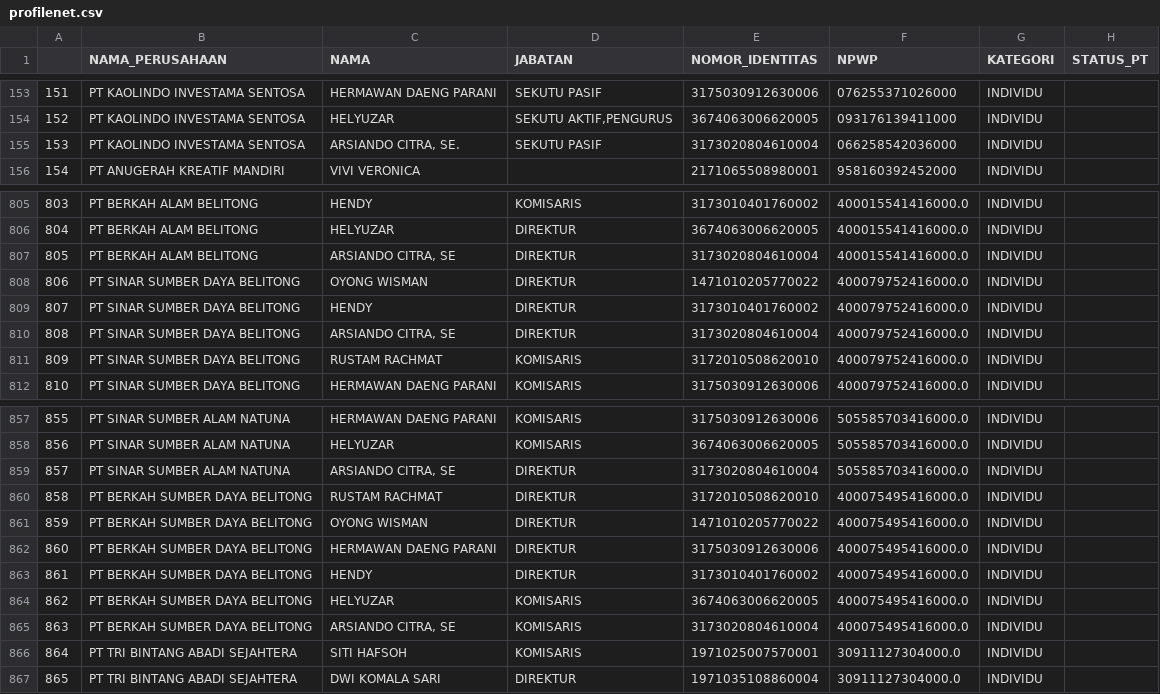
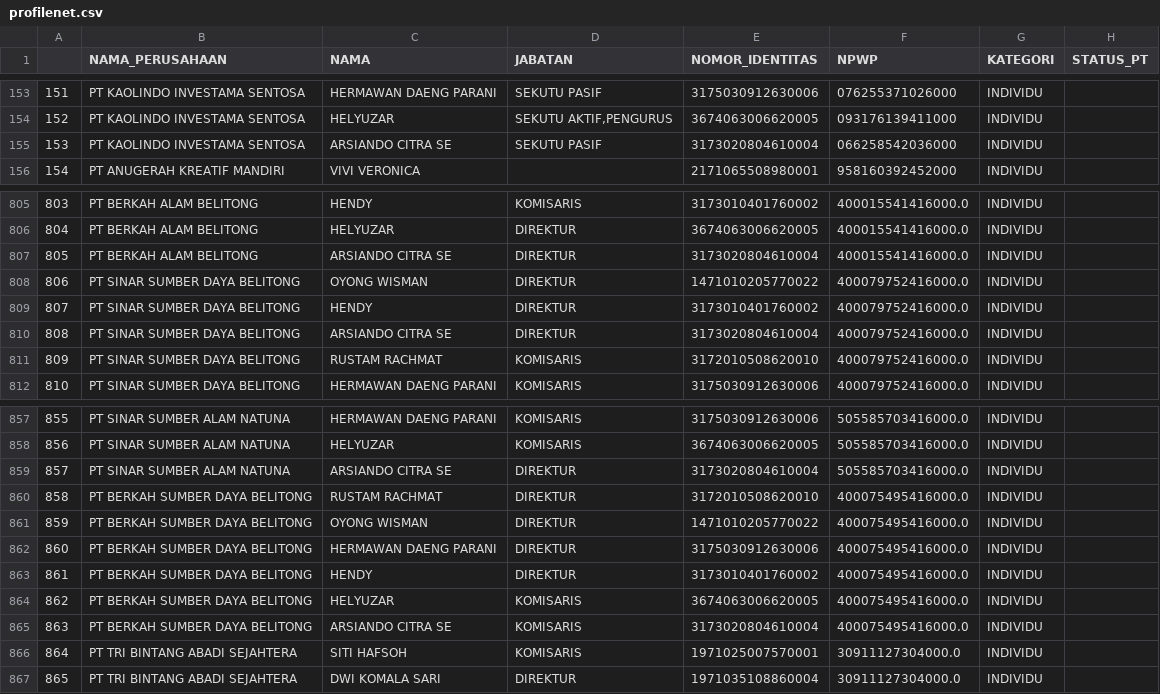
Before and after one commit to atsiri/babel-details, a CSV file: profilenet.csv, drawn as a sheet; only a part is shown, gaps mark what is left out.

```diff
--- a/profilenet.csv
+++ b/profilenet.csv
@@ -154,3 +154,3 @@
 152,PT KAOLINDO INVESTAMA SENTOSA,HELYUZAR,"SEKUTU AKTIF,PENGURUS",3674063006620005,093176139411000,INDIVIDU,
-153,PT KAOLINDO INVESTAMA SENTOSA,"ARSIANDO CITRA, SE.",SEKUTU PASIF,3173020804610004,066258542036000,INDIVIDU,
+153,PT KAOLINDO INVESTAMA SENTOSA,ARSIANDO CITRA SE,SEKUTU PASIF,3173020804610004,066258542036000,INDIVIDU,
 154,PT ANUGERAH KREATIF MANDIRI,VIVI VERONICA,,2171065508980001,958160392452000,INDIVIDU,
@@ -806,6 +806,6 @@
 804,PT BERKAH ALAM BELITONG,HELYUZAR,DIREKTUR,3674063006620005,400015541416000.0,INDIVIDU,
-805,PT BERKAH ALAM BELITONG,"ARSIANDO CITRA, SE",DIREKTUR,3173020804610004,400015541416000.0,INDIVIDU,
+805,PT BERKAH ALAM BELITONG,ARSIANDO CITRA SE,DIREKTUR,3173020804610004,400015541416000.0,INDIVIDU,
 806,PT SINAR SUMBER DAYA BELITONG,OYONG WISMAN,DIREKTUR,1471010205770022,400079752416000.0,INDIVIDU,
 807,PT SINAR SUMBER DAYA BELITONG,HENDY,DIREKTUR,3173010401760002,400079752416000.0,INDIVIDU,
-808,PT SINAR SUMBER DAYA BELITONG,"ARSIANDO CITRA, SE",DIREKTUR,3173020804610004,400079752416000.0,INDIVIDU,
+808,PT SINAR SUMBER DAYA BELITONG,ARSIANDO CITRA SE,DIREKTUR,3173020804610004,400079752416000.0,INDIVIDU,
 809,PT SINAR SUMBER DAYA BELITONG,RUSTAM RACHMAT,KOMISARIS,3172010508620010,400079752416000.0,INDIVIDU,
@@ -858,3 +858,3 @@
 856,PT SINAR SUMBER ALAM NATUNA,HELYUZAR,KOMISARIS,3674063006620005,505585703416000.0,INDIVIDU,
-857,PT SINAR SUMBER ALAM NATUNA,"ARSIANDO CITRA, SE",DIREKTUR,3173020804610004,505585703416000.0,INDIVIDU,
+857,PT SINAR SUMBER ALAM NATUNA,ARSIANDO CITRA SE,DIREKTUR,3173020804610004,505585703416000.0,INDIVIDU,
 858,PT BERKAH SUMBER DAYA BELITONG,RUSTAM RACHMAT,DIREKTUR,3172010508620010,400075495416000.0,INDIVIDU,
@@ -864,3 +864,3 @@
 862,PT BERKAH SUMBER DAYA BELITONG,HELYUZAR,KOMISARIS,3674063006620005,400075495416000.0,INDIVIDU,
-863,PT BERKAH SUMBER DAYA BELITONG,"ARSIANDO CITRA, SE",KOMISARIS,3173020804610004,400075495416000.0,INDIVIDU,
+863,PT BERKAH SUMBER DAYA BELITONG,ARSIANDO CITRA SE,KOMISARIS,3173020804610004,400075495416000.0,INDIVIDU,
 864,PT TRI BINTANG ABADI SEJAHTERA,SITI HAFSOH,KOMISARIS,1971025007570001,30911127304000.0,INDIVIDU,
```
Also changed, not shown: network.csv, profiles.csv, 1 other file.
